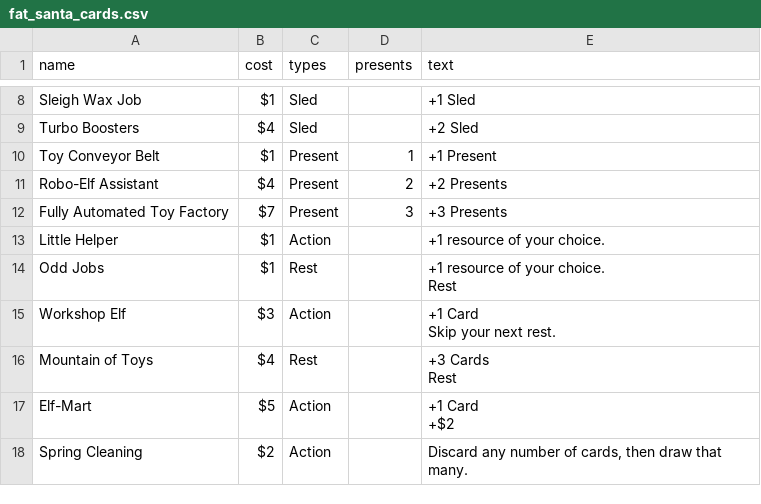
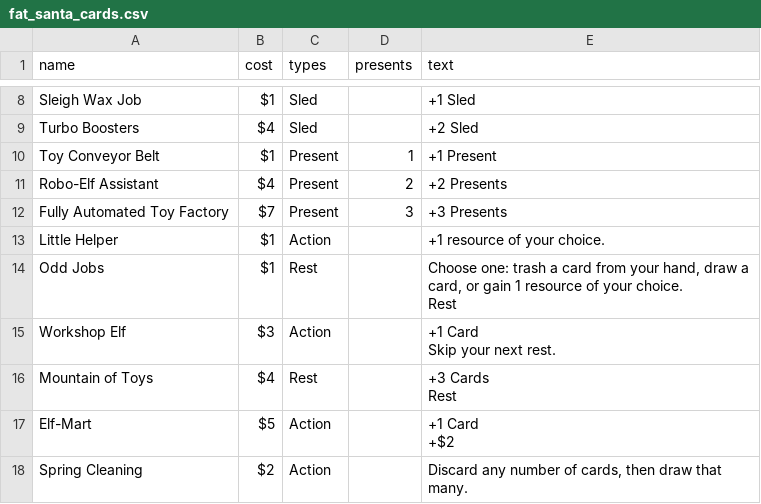
Before and after one commit to ashtonkellis/fat-santa, a CSV file: data/fat_santa_cards.csv, drawn as a sheet; only a part is shown, gaps mark what is left out.

```diff
--- a/data/fat_santa_cards.csv
+++ b/data/fat_santa_cards.csv
@@ -15,4 +15,4 @@ Fully Automated Toy Factory,$7,Present,3,+3 Presents
 Little Helper,$1,Action,,+1 resource of your choice.
-Odd Jobs,$1,Rest,,"+1 resource of your choice.
-Rest"
+Odd Jobs,$1,Rest,,"Choose one: trash a card from your hand, draw a card, or gain 1 resource of your choice.
+Rest"
 Workshop Elf,$3,Action,,"+1 Card
```
Also changed, not shown: 4 other files.
